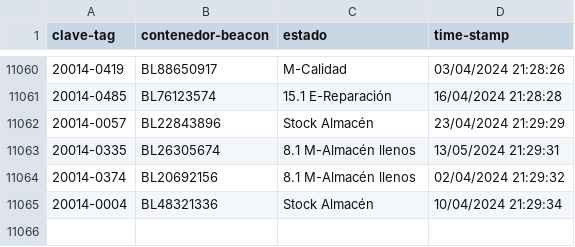
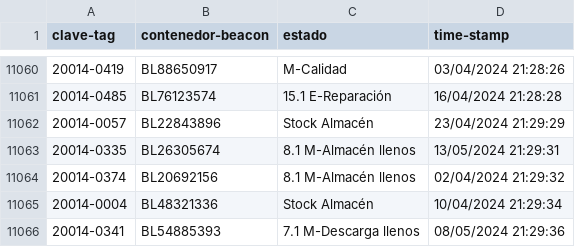
Before and after one commit to JavierNavaridasM/SmartContainerAUTO, a CSV file: DatosBLEAzure.csv, drawn as a sheet; only a part is shown, gaps mark what is left out.

```diff
--- a/DatosBLEAzure.csv
+++ b/DatosBLEAzure.csv
@@ -11065 +11065,2 @@ clave-tag,contenedor-beacon,estado,time-stamp
 20014-0004,BL48321336,Stock Almacén,10/04/2024 21:29:34
+20014-0341,BL54885393,7.1 M-Descarga llenos,08/05/2024 21:29:36
```
Also changed, not shown: 1 other file.
